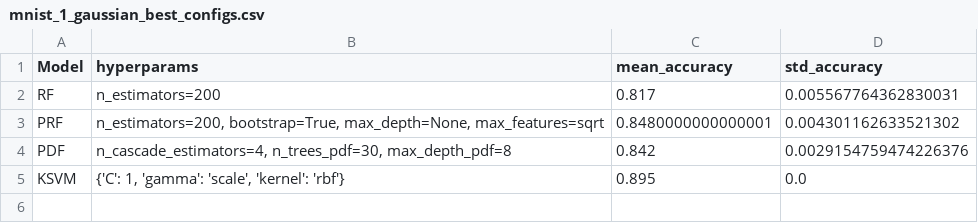
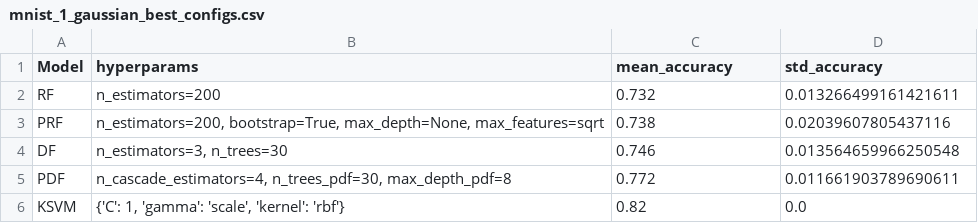
Before and after one commit to carlos-vf/PML, a CSV file: results/1_gaussian/mnist_1_gaussian_best_configs.csv, drawn as a sheet.

```diff
--- a/results/1_gaussian/mnist_1_gaussian_best_configs.csv
+++ b/results/1_gaussian/mnist_1_gaussian_best_configs.csv
@@ -1,5 +1,6 @@
 Model,hyperparams,mean_accuracy,std_accuracy
-RF,n_estimators=200,0.817,0.005567764362830031
-PRF,"n_estimators=200, bootstrap=True, max_depth=None, max_features=sqrt",0.8480000000000001,0.004301162633521302
-PDF,"n_cascade_estimators=4, n_trees_pdf=30, max_depth_pdf=8",0.842,0.0029154759474226376
-KSVM,"{'C': 1, 'gamma': 'scale', 'kernel': 'rbf'}",0.895,0.0
+RF,n_estimators=200,0.732,0.013266499161421611
+PRF,"n_estimators=200, bootstrap=True, max_depth=None, max_features=sqrt",0.738,0.02039607805437116
+DF,"n_estimators=3, n_trees=30",0.746,0.013564659966250548
+PDF,"n_cascade_estimators=4, n_trees_pdf=30, max_depth_pdf=8",0.772,0.011661903789690611
+KSVM,"{'C': 1, 'gamma': 'scale', 'kernel': 'rbf'}",0.82,0.0
```
Also changed, not shown: results/1_gaussian/grid/pdf/tables/mnist_1_gaussian_pdf_grid_(0.0,0.5).csv, results/1_gaussian/grid/prf/tables/mnist_1_gaussian_prf_grid_(0.0,0.5).csv, 36 other files.
